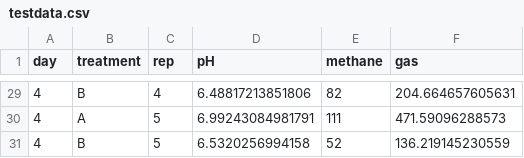
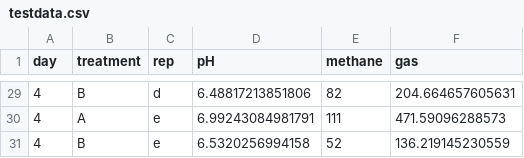
Before and after one commit to nickp60/meltsy, a CSV file: app/data/testdata.csv, drawn as a sheet; only a part is shown, gaps mark what is left out; the diff covers the shown part only.

```diff
--- a/app/data/testdata.csv
+++ b/app/data/testdata.csv
@@ -29,3 +29,3 @@
-4,"B","4",6.48817213851806,82,204.664657605631
-4,"A","5",6.99243084981791,111,471.59096288573
-4,"B","5",6.5320256994158,52,136.219145230559
+4,"B","d",6.48817213851806,82,204.664657605631
+4,"A","e",6.99243084981791,111,471.59096288573
+4,"B","e",6.5320256994158,52,136.219145230559
```
Also changed, not shown: 27 edited cells elsewhere in this file, 2 other files.
